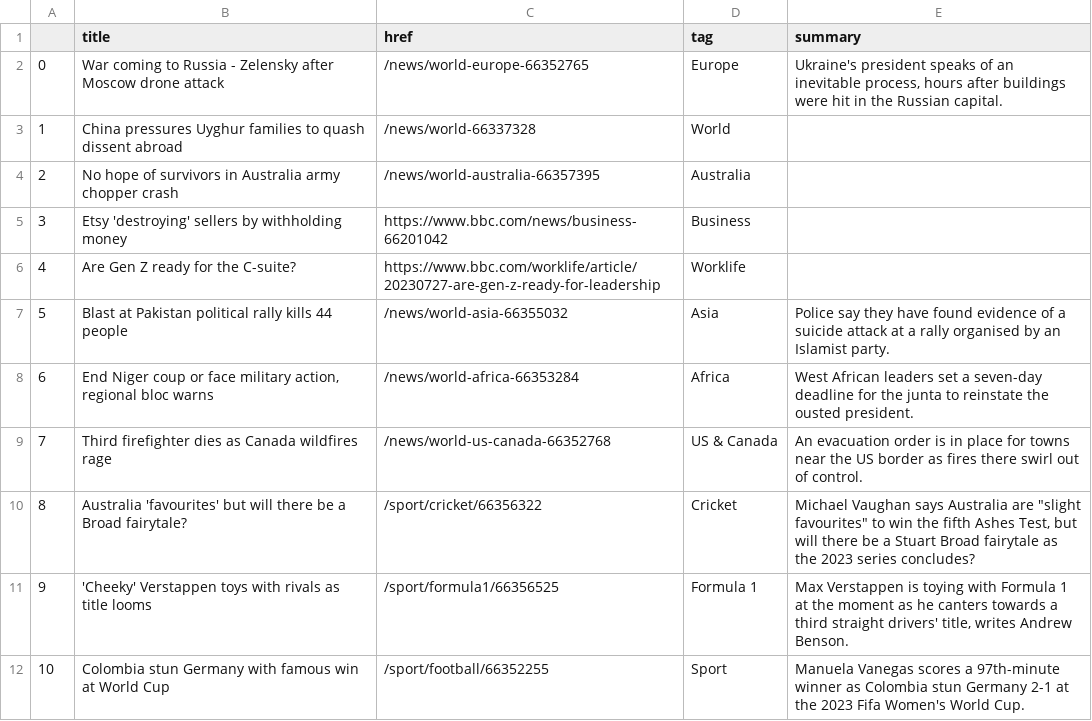
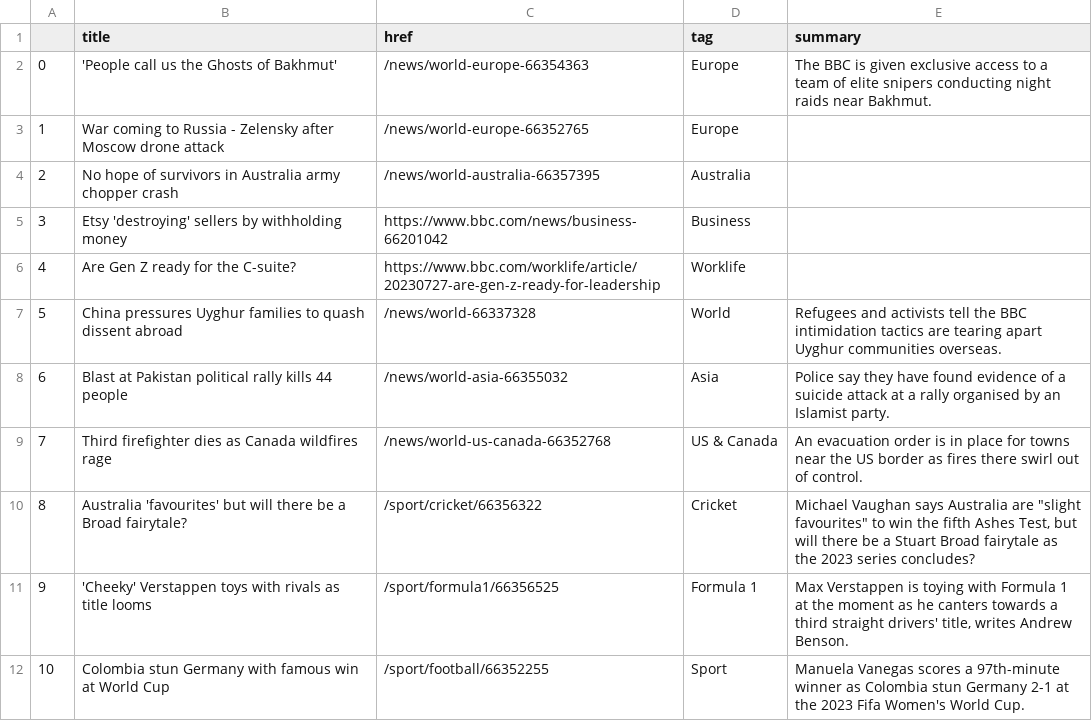
Before and after one commit to jbolster252/scraper.py, a CSV file: bbc-headlines.csv, drawn as a sheet; only a part is shown.

```diff
--- a/bbc-headlines.csv
+++ b/bbc-headlines.csv
@@ -1,4 +1,4 @@
 ,title,href,tag,summary
-0,War coming to Russia - Zelensky after Moscow drone attack,/news/world-europe-66352765,Europe,"Ukraine's president speaks of an inevitable process, hours after buildings were hit in the Russian capital."
-1,China pressures Uyghur families to quash dissent abroad,/news/world-66337328,World,
+0,'People call us the Ghosts of Bakhmut',/news/world-europe-66354363,Europe,The BBC is given exclusive access to a team of elite snipers conducting night raids near Bakhmut.
+1,War coming to Russia - Zelensky after Moscow drone attack,/news/world-europe-66352765,Europe,
 2,No hope of survivors in Australia army chopper crash,/news/world-australia-66357395,Australia,
@@ -6,4 +6,4 @@
 4,Are Gen Z ready for the C-suite?,https://www.bbc.com/worklife/article/20230727-are-gen-z-ready-for-leadership,Worklife,
-5,Blast at Pakistan political rally kills 44 people,/news/world-asia-66355032,Asia,Police say they have found evidence of a suicide attack at a rally organised by an Islamist party.
-6,"End Niger coup or face military action, regional bloc warns",/news/world-africa-66353284,Africa,West African leaders set a seven-day deadline for the junta to reinstate the ousted president.
+5,China pressures Uyghur families to quash dissent abroad,/news/world-66337328,World,Refugees and activists tell the BBC intimidation tactics are tearing apart Uyghur communities overseas.
+6,Blast at Pakistan political rally kills 44 people,/news/world-asia-66355032,Asia,Police say they have found evidence of a suicide attack at a rally organised by an Islamist party.
 7,Third firefighter dies as Canada wildfires rage,/news/world-us-canada-66352768,US & Canada,An evacuation order is in place for towns near the US border as fires there swirl out of control.
```
